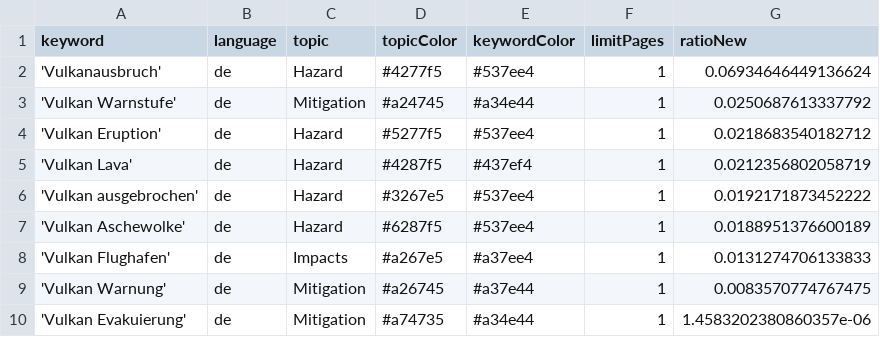
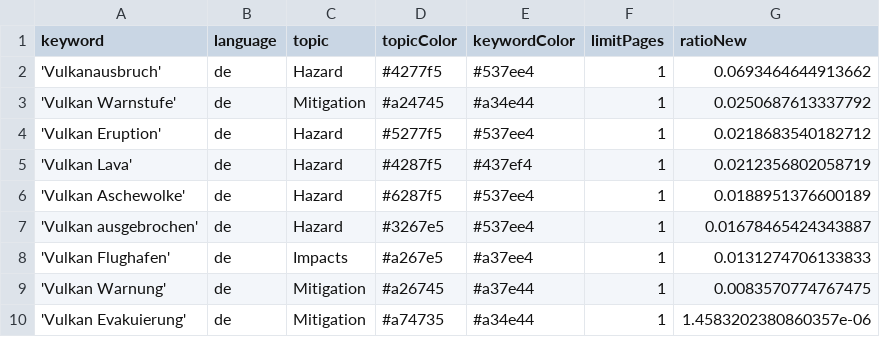
Before and after one commit to paularicarda-news/VolcanoIsComing, a CSV file: keywords.csv, drawn as a sheet.

Commit message:
Commit from GitHub Actions (harvest:0.0)

```diff
--- a/keywords.csv
+++ b/keywords.csv
@@ -1,3 +1,3 @@
 keyword,language,topic,topicColor,keywordColor,limitPages,ratioNew
-'Vulkanausbruch',de,Hazard,#4277f5,#537ee4,1,0.06934646449136624
+'Vulkanausbruch',de,Hazard,#4277f5,#537ee4,1,0.0693464644913662
 'Vulkan Warnstufe',de,Mitigation,#a24745,#a34e44,1,0.0250687613337792
@@ -5,4 +5,4 @@ keyword,language,topic,topicColor,keywordColor,limitPages,ratioNew
 'Vulkan Lava',de,Hazard,#4287f5,#437ef4,1,0.0212356802058719
-'Vulkan ausgebrochen',de,Hazard,#3267e5,#537ee4,1,0.0192171873452222
 'Vulkan Aschewolke',de,Hazard,#6287f5,#537ee4,1,0.0188951376600189
+'Vulkan ausgebrochen',de,Hazard,#3267e5,#537ee4,1,0.01678465424343887
 'Vulkan Flughafen',de,Impacts,#a267e5,#a37ee4,1,0.0131274706133833
```
